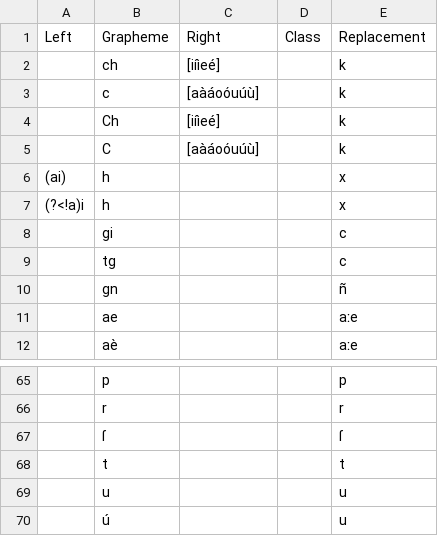
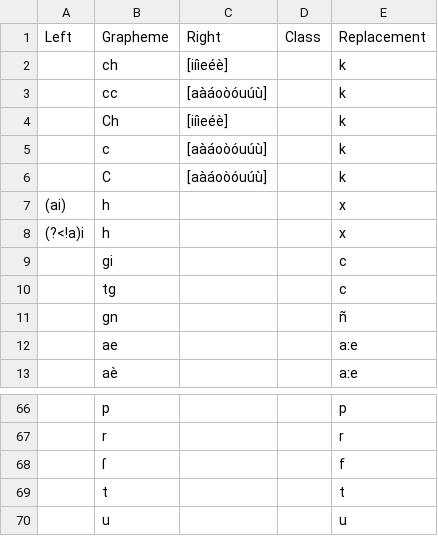
Before and after one commit to gederajeg/enolex, a TSV file: ortho/_10-modi1894_profile-skeleton.tsv, drawn as a sheet; only a part is shown, gaps mark what is left out; the shorter side is filled out with more unchanged rows.

```diff
--- a/ortho/_10-modi1894_profile-skeleton.tsv
+++ b/ortho/_10-modi1894_profile-skeleton.tsv
@@ -1,6 +1,7 @@
 Left	Grapheme	Right	Class	Replacement
-	ch	[iíìeé]		k
-	c	[aàáoóuúù]		k
-	Ch	[iíìeé]		k
-	C	[aàáoóuúù]		k
+	ch	[iíìeéè]		k
+	cc	[aàáoòóuúù]		k
+	Ch	[iíìeéè]		k
+	c	[aàáoòóuúù]		k
+	C	[aàáoòóuúù]		k
 (ai)	h			x
@@ -66,3 +67,3 @@ Left	Grapheme	Right	Class	Replacement
 	r			r
-	ſ			ſ
+	ſ			f
 	t			t
```
Also changed, not shown: ortho/_10-modi1894_profile.tsv.
